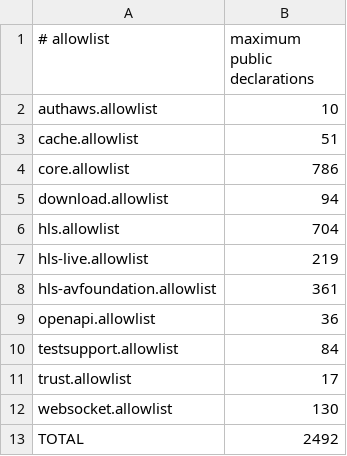
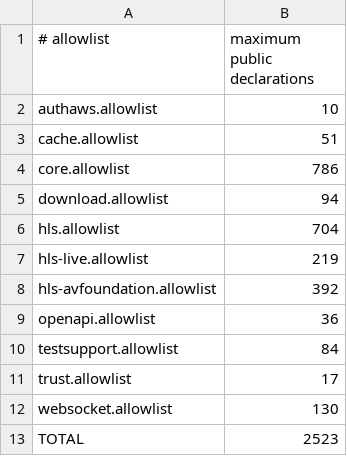
Before and after one commit to InnoSquadCorp/InnoNetwork, a TSV file: Scripts/symbols/budgets.tsv, drawn as a sheet.

```diff
--- a/Scripts/symbols/budgets.tsv
+++ b/Scripts/symbols/budgets.tsv
@@ -7,3 +7,3 @@ hls.allowlist	704
 hls-live.allowlist	219
-hls-avfoundation.allowlist	361
+hls-avfoundation.allowlist	392
 openapi.allowlist	36
@@ -12,2 +12,2 @@ trust.allowlist	17
 websocket.allowlist	130
-TOTAL	2492
+TOTAL	2523
```
Also changed, not shown: 12 other files.
